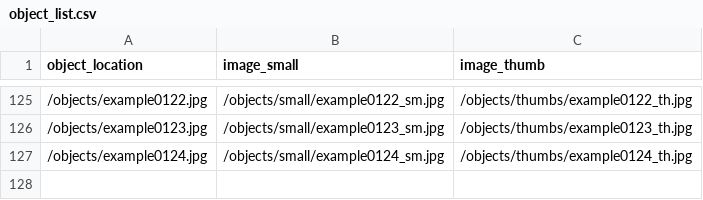
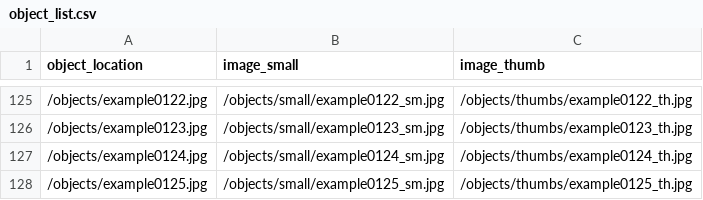
Before and after one commit to CollectionBuilder/cb-examples, a CSV file: objects/object_list.csv, drawn as a sheet; only a part is shown, gaps mark what is left out; the diff names each change by its address in the sheet, - before the commit and + after, or states it on an @@ line.

```diff
--- a/objects/object_list.csv
+++ b/objects/object_list.csv
+row 128: /objects/example0125.jpg | /objects/small/example0125_sm.jpg | /objects/thumbs/example0125_th.jpg
```
Also changed, not shown: _data/cb-examples.csv, 3 other files.
